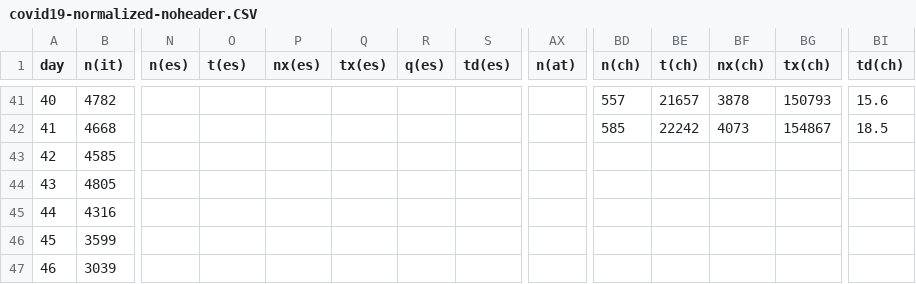
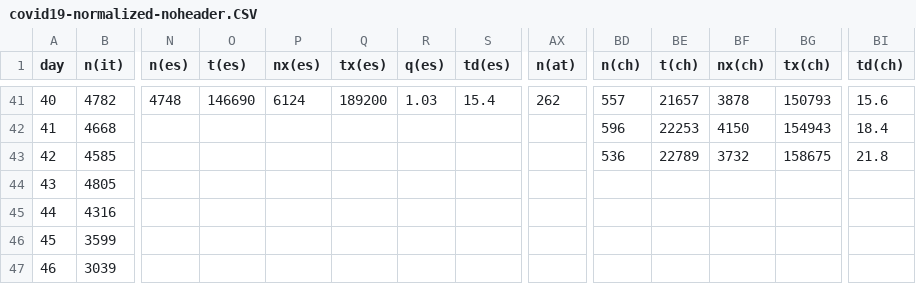
Before and after one commit to christophmoar/covid-19, a CSV file: dataset-01/covid19-normalized-noheader.CSV, drawn as a sheet; only a part is shown, gaps mark what is left out; the diff covers the shown part only; the diff names each change by its address in the sheet, - before the commit and + after, or states it on an @@ line.

```diff
--- a/dataset-01/covid19-normalized-noheader.CSV
+++ b/dataset-01/covid19-normalized-noheader.CSV
-N41 (n(es)): (empty)
+N41 (n(es)): 4748
-O41 (t(es)): (empty)
+O41 (t(es)): 146690
-P41 (nx(es)): (empty)
+P41 (nx(es)): 6124
-Q41 (tx(es)): (empty)
+Q41 (tx(es)): 189200
-R41 (q(es)): (empty)
+R41 (q(es)): 1.03
-S41 (td(es)): (empty)
+S41 (td(es)): 15.4
-AX41 (n(at)): (empty)
+AX41 (n(at)): 262
-BD42 (n(ch)): 585
+BD42 (n(ch)): 596
-BE42 (t(ch)): 22242
+BE42 (t(ch)): 22253
-BF42 (nx(ch)): 4073
+BF42 (nx(ch)): 4150
-BG42 (tx(ch)): 154867
+BG42 (tx(ch)): 154943
-BI42 (td(ch)): 18.5
+BI42 (td(ch)): 18.4
-BD43 (n(ch)): (empty)
+BD43 (n(ch)): 536
-BE43 (t(ch)): (empty)
+BE43 (t(ch)): 22789
-BF43 (nx(ch)): (empty)
+BF43 (nx(ch)): 3732
-BG43 (tx(ch)): (empty)
+BG43 (tx(ch)): 158675
-BI43 (td(ch)): (empty)
+BI43 (td(ch)): 21.8
```
Also changed, not shown: 1 added row, 60 edited cells and row numbers in column A elsewhere in this file, dataset-01/covid19-normalized-timeseries.CSV, dataset-01/covid19-normalized.CSV, 5 other files.
